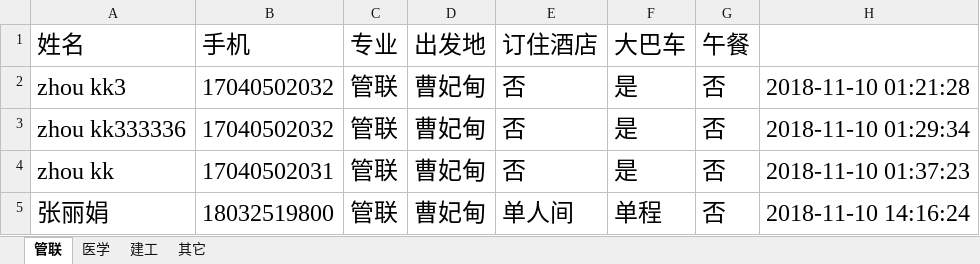
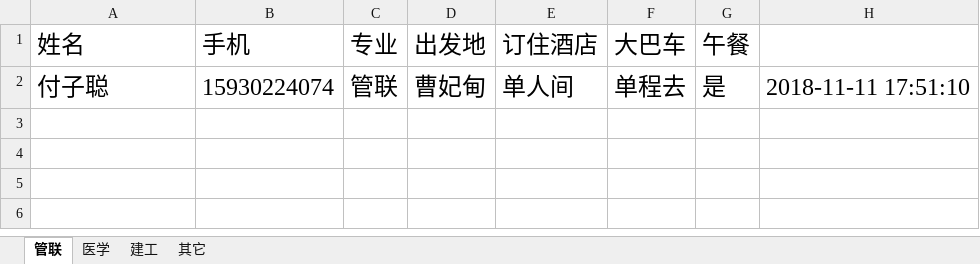
Before and after one commit to Thomas-cat/wendu, an Excel workbook: Enrollproject/CaoFeiDian.xlsx, sheet 管联, drawn as a sheet; values as stored, in another font and other column widths than the file's, no borders; removed rows and columns are numbered as before the commit, all else as after; the diff names each change by its address in the sheet, - before the commit and + after, or states it on an @@ line.

```diff
--- a/Enrollproject/CaoFeiDian.xlsx (sheet 管联)
+++ b/Enrollproject/CaoFeiDian.xlsx (sheet 管联)
-row 2: zhou kk3 | 17040502032 | 管联 | 曹妃甸 | 否 | 是 | 否 | 2018-11-10 01:21:28
-row 3: zhou kk333336 | 17040502032 | 管联 | 曹妃甸 | 否 | 是 | 否 | 2018-11-10 01:29:34
-row 4: zhou kk | 17040502031 | 管联 | 曹妃甸 | 否 | 是 | 否 | 2018-11-10 01:37:23
-row 5: 张丽娟 | 18032519800 | 管联 | 曹妃甸 | 单人间 | 单程 | 否 | 2018-11-10 14:16:24
+row 2: 付子聪 | 15930224074 | 管联 | 曹妃甸 | 单人间 | 单程去 | 是 | 2018-11-11 17:51:10
```
Also changed, not shown: sheet 其它, sheet 医学, sheet 建工, Enrollproject/ShiQu.xlsx, Enrollproject/xianchang.xlsx, 3 other files.
